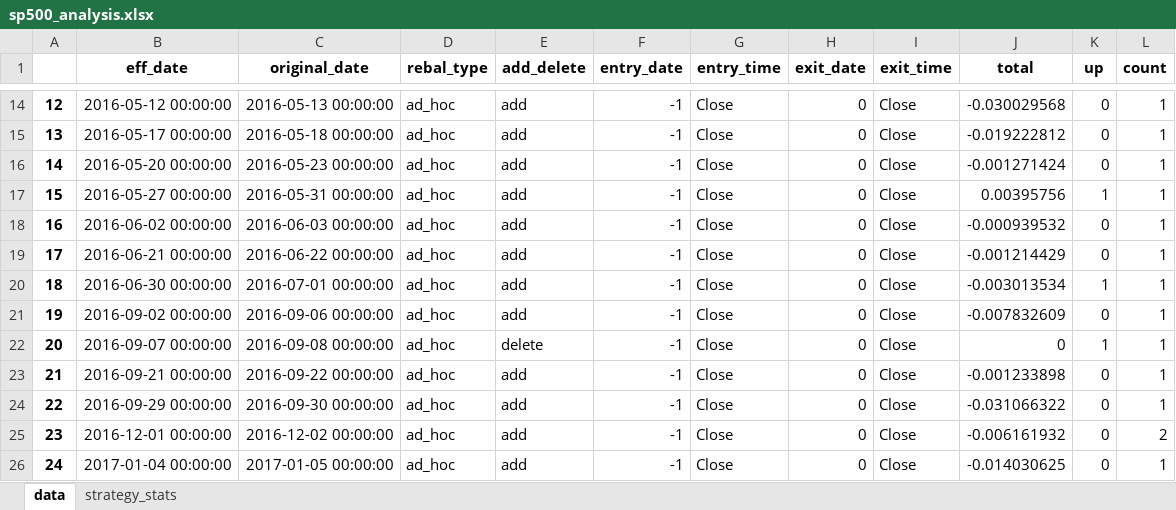
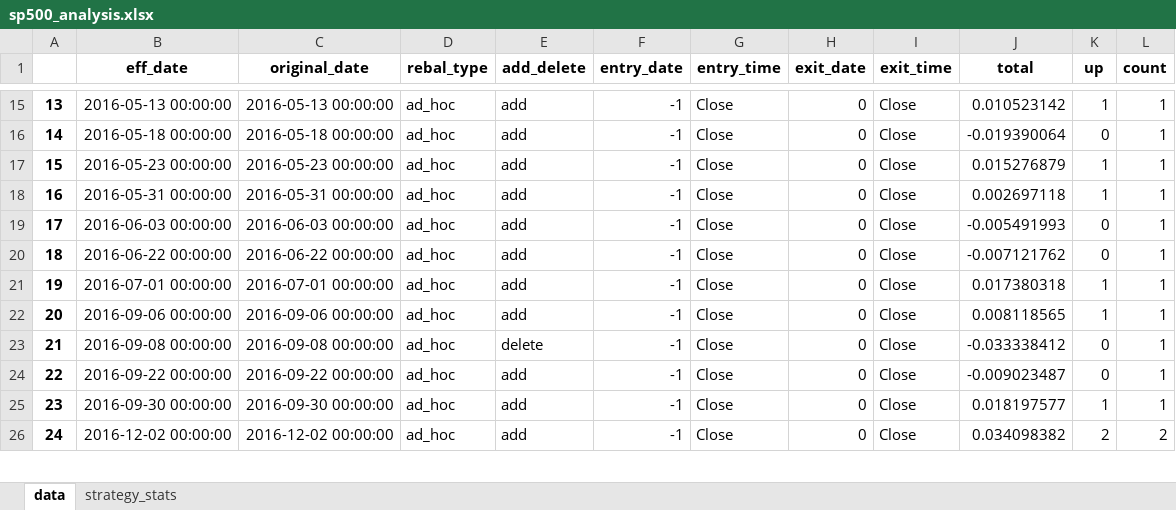
Before and after one commit to yingchen0505/analyzingalpha, an Excel workbook: sp500-historical-components-and-changes/sp500_analysis.xlsx, sheet data, drawn as a sheet; only a part is shown, gaps mark what is left out; values as stored, in another font and other column widths than the file's, no borders; removed rows and columns are numbered as before the commit, all else as after; the diff covers the shown part only; the diff names each change by its address in the sheet, - before the commit and + after, or states it on an @@ line.

```diff
--- a/sp500-historical-components-and-changes/sp500_analysis.xlsx (sheet data)
+++ b/sp500-historical-components-and-changes/sp500_analysis.xlsx (sheet data)
@@ column A renumbered from row 9 down @@
-B15 (eff_date): 2016-05-12 00:00:00
+B15 (eff_date): 2016-05-13 00:00:00
-J15 (total): -0.030029568
+J15 (total): 0.010523142
-K15 (up): 0
+K15 (up): 1
-B16 (eff_date): 2016-05-17 00:00:00
+B16 (eff_date): 2016-05-18 00:00:00
-J16 (total): -0.019222812
+J16 (total): -0.019390064
-B17 (eff_date): 2016-05-20 00:00:00
+B17 (eff_date): 2016-05-23 00:00:00
-J17 (total): -0.001271424
+J17 (total): 0.015276879
-K17 (up): 0
+K17 (up): 1
-B18 (eff_date): 2016-05-27 00:00:00
+B18 (eff_date): 2016-05-31 00:00:00
-J18 (total): 0.00395756
+J18 (total): 0.002697118
-B19 (eff_date): 2016-06-02 00:00:00
+B19 (eff_date): 2016-06-03 00:00:00
-J19 (total): -0.000939532
+J19 (total): -0.005491993
-B20 (eff_date): 2016-06-21 00:00:00
+B20 (eff_date): 2016-06-22 00:00:00
-J20 (total): -0.001214429
+J20 (total): -0.007121762
-B21 (eff_date): 2016-06-30 00:00:00
+B21 (eff_date): 2016-07-01 00:00:00
-J21 (total): -0.003013534
+J21 (total): 0.017380318
-B22 (eff_date): 2016-09-02 00:00:00
+B22 (eff_date): 2016-09-06 00:00:00
-J22 (total): -0.007832609
+J22 (total): 0.008118565
-K22 (up): 0
+K22 (up): 1
-B23 (eff_date): 2016-09-07 00:00:00
+B23 (eff_date): 2016-09-08 00:00:00
-J23 (total): 0
+J23 (total): -0.033338412
-K23 (up): 1
+K23 (up): 0
-B24 (eff_date): 2016-09-21 00:00:00
+B24 (eff_date): 2016-09-22 00:00:00
-J24 (total): -0.001233898
+J24 (total): -0.009023487
-B25 (eff_date): 2016-09-29 00:00:00
+B25 (eff_date): 2016-09-30 00:00:00
-J25 (total): -0.031066322
+J25 (total): 0.018197577
-K25 (up): 0
+K25 (up): 1
-B26 (eff_date): 2016-12-01 00:00:00
+B26 (eff_date): 2016-12-02 00:00:00
-J26 (total): -0.006161932
+J26 (total): 0.034098382
-K26 (up): 0
+K26 (up): 2
-row 26: 24 | 2017-01-04 00:00:00 | 2017-01-05 00:00:00 | ad_hoc | add | -1 | Close | 0 | Close | -0.014030625 | 0 | 1
```
Also changed, not shown: 9 added rows, 1 removed row and 155 edited cells elsewhere in this sheet, sheet strategy_stats, 1 other file.
